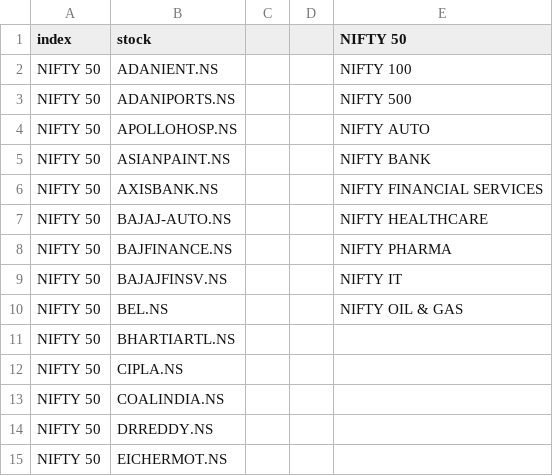
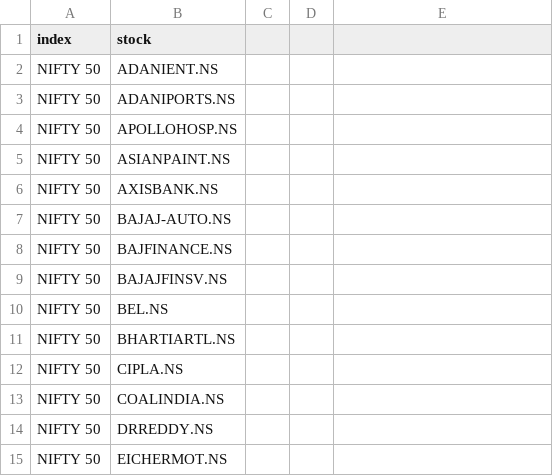
Before and after one commit to Sanchitlko1994/Stock-Analyzer, a CSV file: NSE INDEX STOCKS.csv, drawn as a sheet; only a part is shown; the diff names each change by its address in the sheet, - before the commit and + after, or states it on an @@ line.

Commit message:
Add files via upload

```diff
--- a/NSE INDEX STOCKS.csv
+++ b/NSE INDEX STOCKS.csv
-E1: NIFTY 50
+E1: (empty)
-E2: NIFTY 100
+E2: (empty)
-E3: NIFTY 500
+E3: (empty)
-E4: NIFTY AUTO
+E4: (empty)
-E5: NIFTY BANK
+E5: (empty)
-E6: NIFTY FINANCIAL SERVICES
+E6: (empty)
-E7: NIFTY HEALTHCARE
+E7: (empty)
-E8: NIFTY PHARMA
+E8: (empty)
-E9: NIFTY IT
+E9: (empty)
-E10: NIFTY OIL & GAS
+E10: (empty)
```
